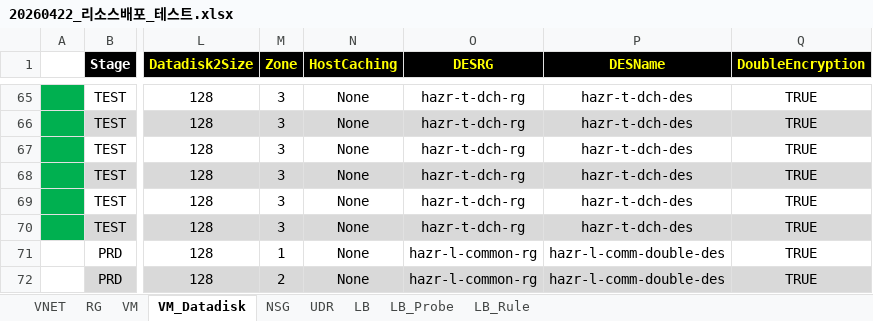
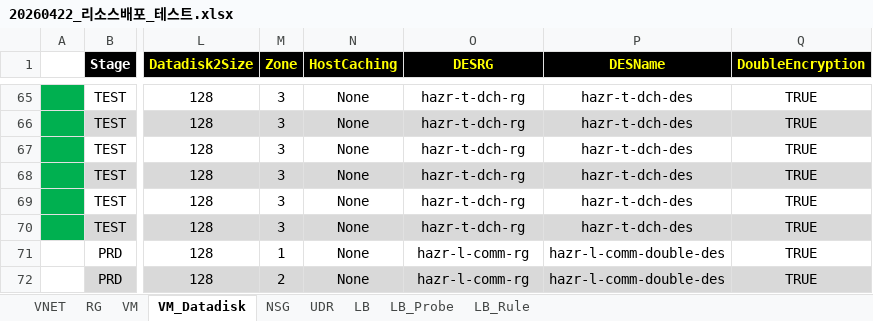
Before and after one commit to skpaek-git/hgi_resourceDeploy, an Excel workbook: 서버정보/20260422_리소스배포_테스트.xlsx, sheet VM_Datadisk, drawn as a sheet; only a part is shown, gaps mark what is left out; values as stored, in another font and other column widths than the file's, no borders; the diff names each change by its address in the sheet, - before the commit and + after, or states it on an @@ line.

Commit message:
whtap2

```diff
--- a/서버정보/20260422_리소스배포_테스트.xlsx (sheet VM_Datadisk)
+++ b/서버정보/20260422_리소스배포_테스트.xlsx (sheet VM_Datadisk)
-O71:O72 (DESRG): hazr-l-common-rg
+O71:O72 (DESRG): hazr-l-comm-rg
```
Also changed, not shown: sheet VM, formulas that keep their value.
